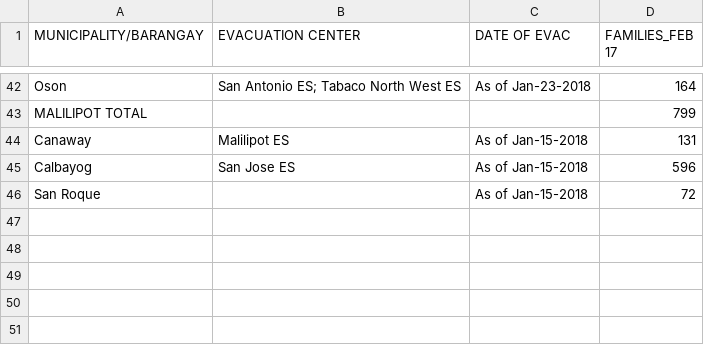
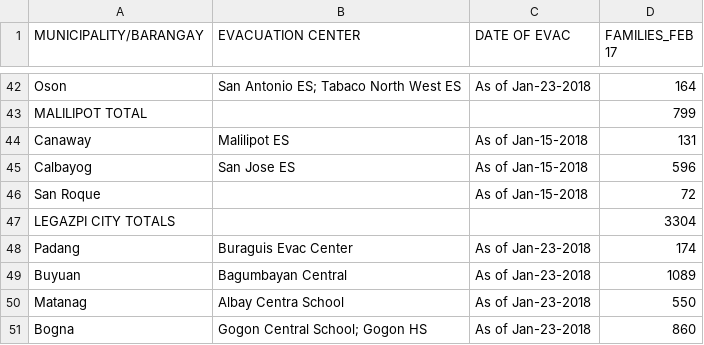
Before and after one commit to jmbangate/code4d, a CSV file: data/mayon/mayonevaccenterdatafamilies.csv, drawn as a sheet; only a part is shown, gaps mark what is left out.

Commit message:
Update mayonevaccenterdatafamilies.csv

```diff
--- a/data/mayon/mayonevaccenterdatafamilies.csv
+++ b/data/mayon/mayonevaccenterdatafamilies.csv
@@ -46 +46,6 @@ Calbayog, San Jose ES, As of Jan-15-2018,596
 San Roque, ,As of Jan-15-2018,72
+LEGAZPI CITY TOTALS,,,3304
+Padang, Buraguis Evac Center, As of Jan-23-2018,174
+Buyuan, Bagumbayan Central, As of Jan-23-2018,1089
+Matanag, Albay Centra School, As of Jan-23-2018,550
+Bogna,Gogon Central School; Gogon HS,As of Jan-23-2018,860
```
